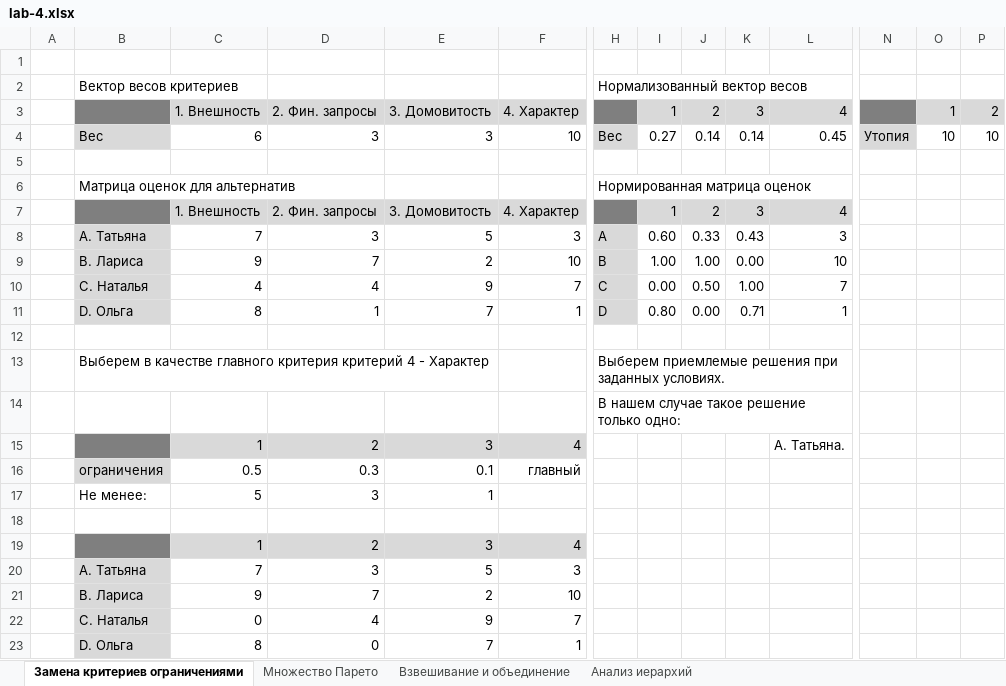
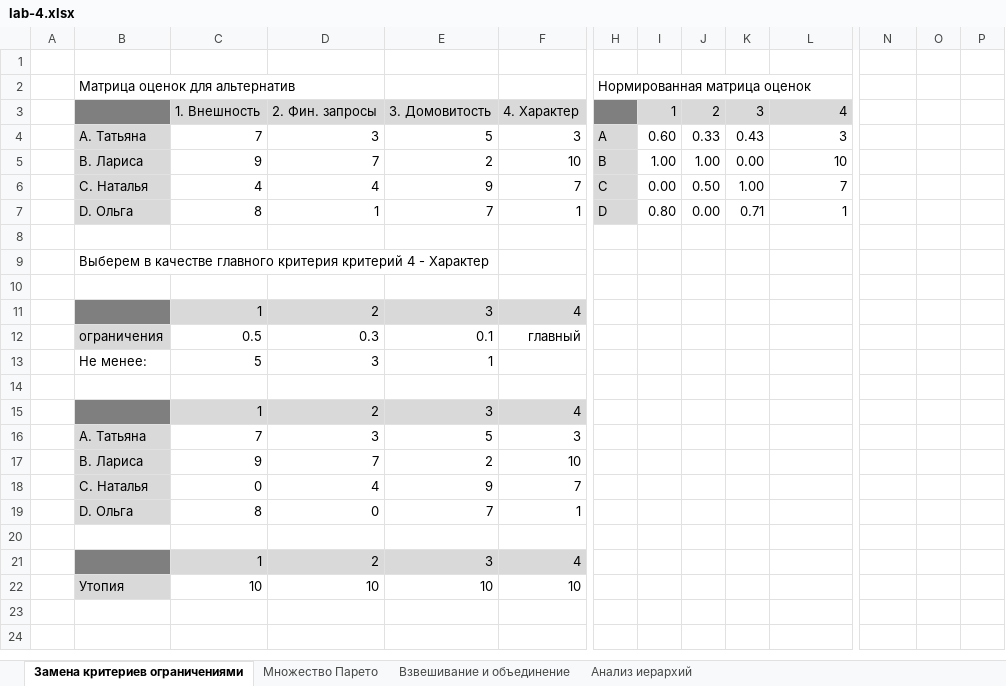
Before and after one commit to uTakCouDeT/MO-Labs, an Excel workbook: lab-4.xlsx, sheet Замена критериев ограничениями, drawn as a sheet; only a part is shown, gaps mark what is left out; values as stored, in another font and other column widths than the file's, no borders; conditional formats not drawn; removed rows and columns are numbered as before the commit, all else as after; rows hold the shown columns only; the diff names each change by its address in the sheet, - before the commit and + after, or states it on an @@ line.

```diff
--- a/lab-4.xlsx (sheet Замена критериев ограничениями)
+++ b/lab-4.xlsx (sheet Замена критериев ограничениями)
-row 2:  | Вектор весов критериев |  |  |  |  | Нормализованный вектор весов
-row 3:  |  | 1. Внешность | 2. Фин. запросы | 3. Домовитость | 4. Характер |  | 1 | 2 | 3 | 4 |  | 1 | 2
-row 4:  | Вес | 6 | 3 | 3 | 10 | Вес | 0.27 | 0.14 | 0.14 | 0.45 | Утопия | 10 | 10
-row 5: (empty)
-H9: Выберем приемлемые решения при заданных условиях.
+H9: (empty)
-H10: В нашем случае такое решение только одно:
+H10: (empty)
-L11: А. Татьяна.
+L11: (empty)
+row 20: (empty)
+row 21:  |  | 1 | 2 | 3 | 4
+row 22:  | Утопия | 10 | 10 | 10 | 10
```
Also changed, not shown: sheet Анализ иерархий, sheet Взвешивание и объединение, sheet Множество Парето, formulas that keep their value, charts or pictures.
